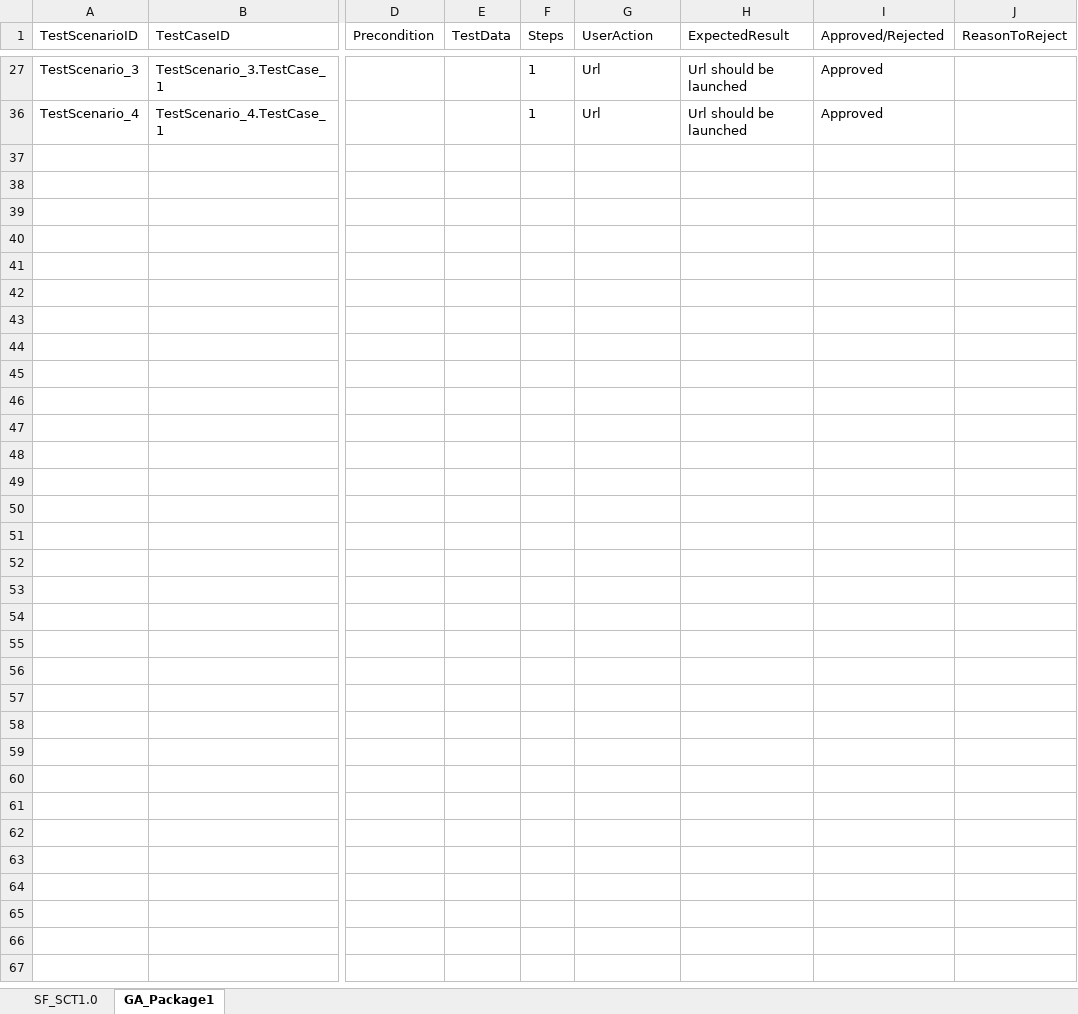
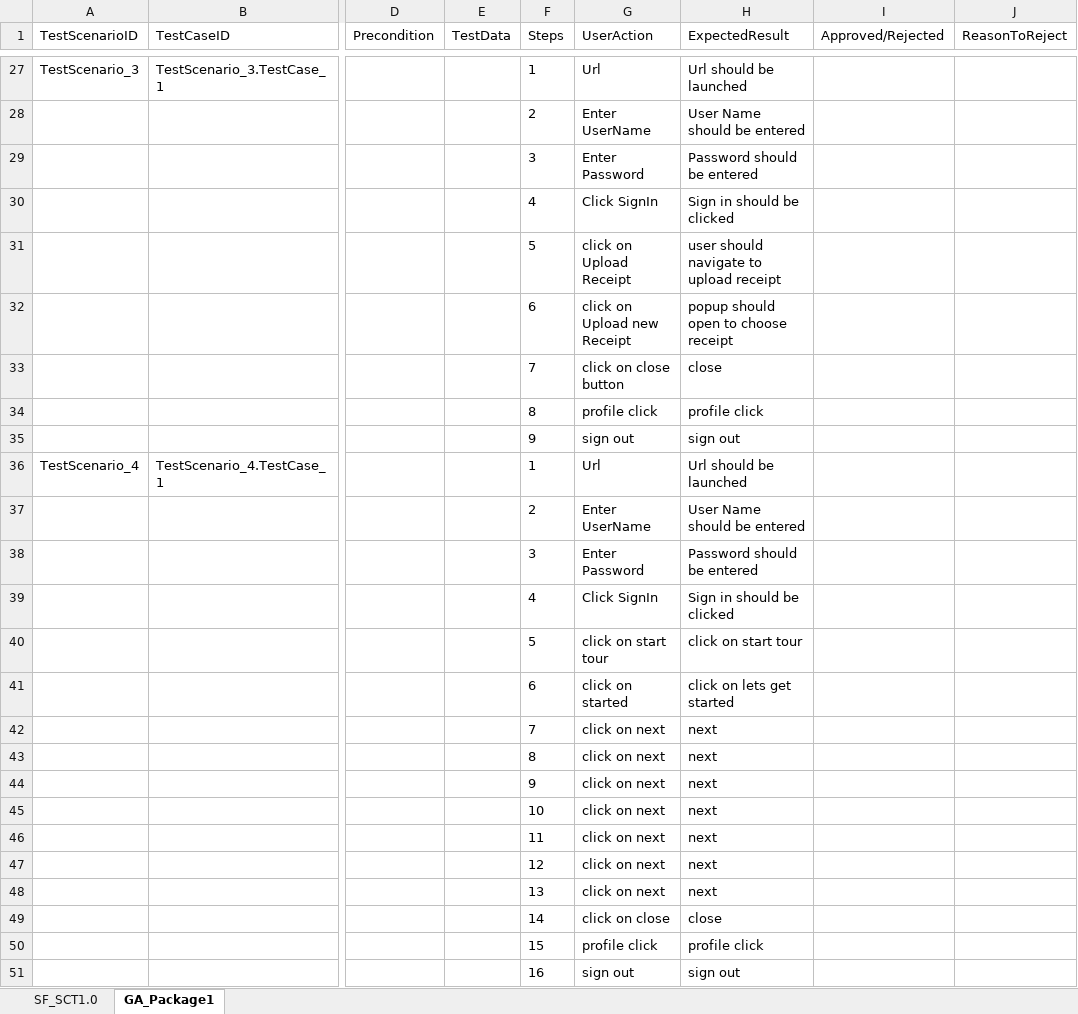
Before and after one commit to ShaikMohamedIrfan/IntegrationPackage1, an Excel workbook: test.xlsx, sheet GA_Package1, drawn as a sheet; only a part is shown, gaps mark what is left out; values as stored, in another font and other column widths than the file's, no borders; table styles not drawn; rows hold the shown columns only; the diff covers the shown part only; the diff names each change by its address in the sheet, - before the commit and + after, or states it on an @@ line.

```diff
--- a/test.xlsx (sheet GA_Package1)
+++ b/test.xlsx (sheet GA_Package1)
-I27 (Approved/Rejected): Approved
+I27 (Approved/Rejected): (empty)
@@ row 28 unhidden:  |  |  |  | 2 | Enter UserName | User Name should be entered @@
@@ row 29 unhidden:  |  |  |  | 3 | Enter Password | Password should be entered @@
@@ row 30 unhidden:  |  |  |  | 4 | Click SignIn | Sign in should be clicked @@
@@ row 31 unhidden:  |  |  |  | 5 | click on Upload Receipt | user should navigate to upload receipt @@
@@ row 32 unhidden:  |  |  |  | 6 | click on Upload new Receipt | popup should open to choose receipt @@
@@ row 33 unhidden:  |  |  |  | 7 | click on close button | close @@
@@ row 34 unhidden:  |  |  |  | 8 | profile click | profile click @@
@@ row 35 unhidden:  |  |  |  | 9 | sign out | sign out @@
-I36 (Approved/Rejected): Approved
+I36 (Approved/Rejected): (empty)
@@ row 37 unhidden:  |  |  |  | 2 | Enter UserName | User Name should be entered @@
@@ row 38 unhidden:  |  |  |  | 3 | Enter Password | Password should be entered @@
@@ row 39 unhidden:  |  |  |  | 4 | Click SignIn | Sign in should be clicked @@
@@ row 40 unhidden:  |  |  |  | 5 | click on start tour | click on start tour @@
@@ row 41 unhidden:  |  |  |  | 6 | click on started | click on lets get started @@
@@ row 42 unhidden:  |  |  |  | 7 | click on next | next @@
@@ row 43 unhidden:  |  |  |  | 8 | click on next | next @@
@@ row 44 unhidden:  |  |  |  | 9 | click on next | next @@
@@ row 45 unhidden:  |  |  |  | 10 | click on next | next @@
@@ row 46 unhidden:  |  |  |  | 11 | click on next | next @@
@@ row 47 unhidden:  |  |  |  | 12 | click on next | next @@
@@ row 48 unhidden:  |  |  |  | 13 | click on next | next @@
@@ row 49 unhidden:  |  |  |  | 14 | click on close | close @@
@@ row 50 unhidden:  |  |  |  | 15 | profile click | profile click @@
@@ row 51 unhidden:  |  |  |  | 16 | sign out | sign out @@
```
Also changed, not shown: 23 hidden or unhidden rows and 2 edited cells elsewhere in this sheet, sheet SF_SCT1.0.
